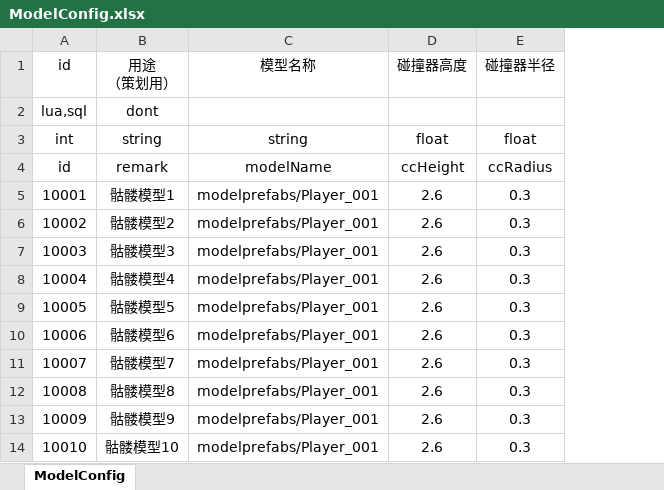
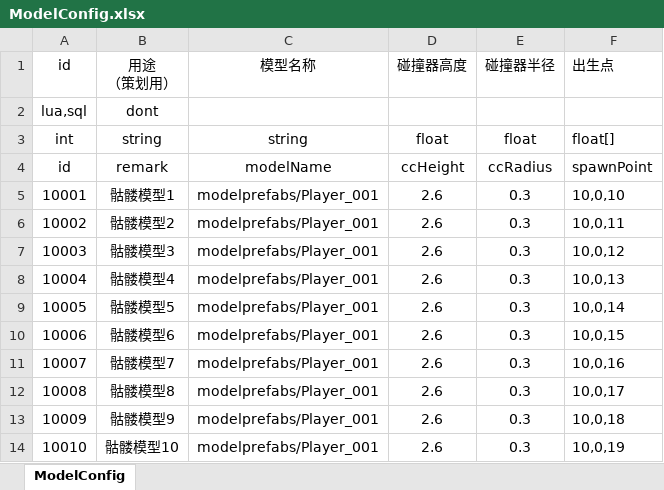
Before and after one commit to nizhenchao/ECS_XLua, an Excel workbook: Assets/Res/Arts/ExcelConfig/ModelConfig.xlsx, sheet ModelConfig, drawn as a sheet; values as stored, in another font and other column widths than the file's, no borders; the diff names each change by its address in the sheet, - before the commit and + after, or states it on an @@ line.

```diff
--- a/Assets/Res/Arts/ExcelConfig/ModelConfig.xlsx (sheet ModelConfig)
+++ b/Assets/Res/Arts/ExcelConfig/ModelConfig.xlsx (sheet ModelConfig)
+column F (出生点), rows 3-14: float[] | spawnPoint | 10,0,10 | 10,0,11 | 10,0,12 | 10,0,13 | 10,0,14 | 10,0,15 | 10,0,16 | 10,0,17 | 10,0,18 | 10,0,19
```
Also changed, not shown: 7 other files.
